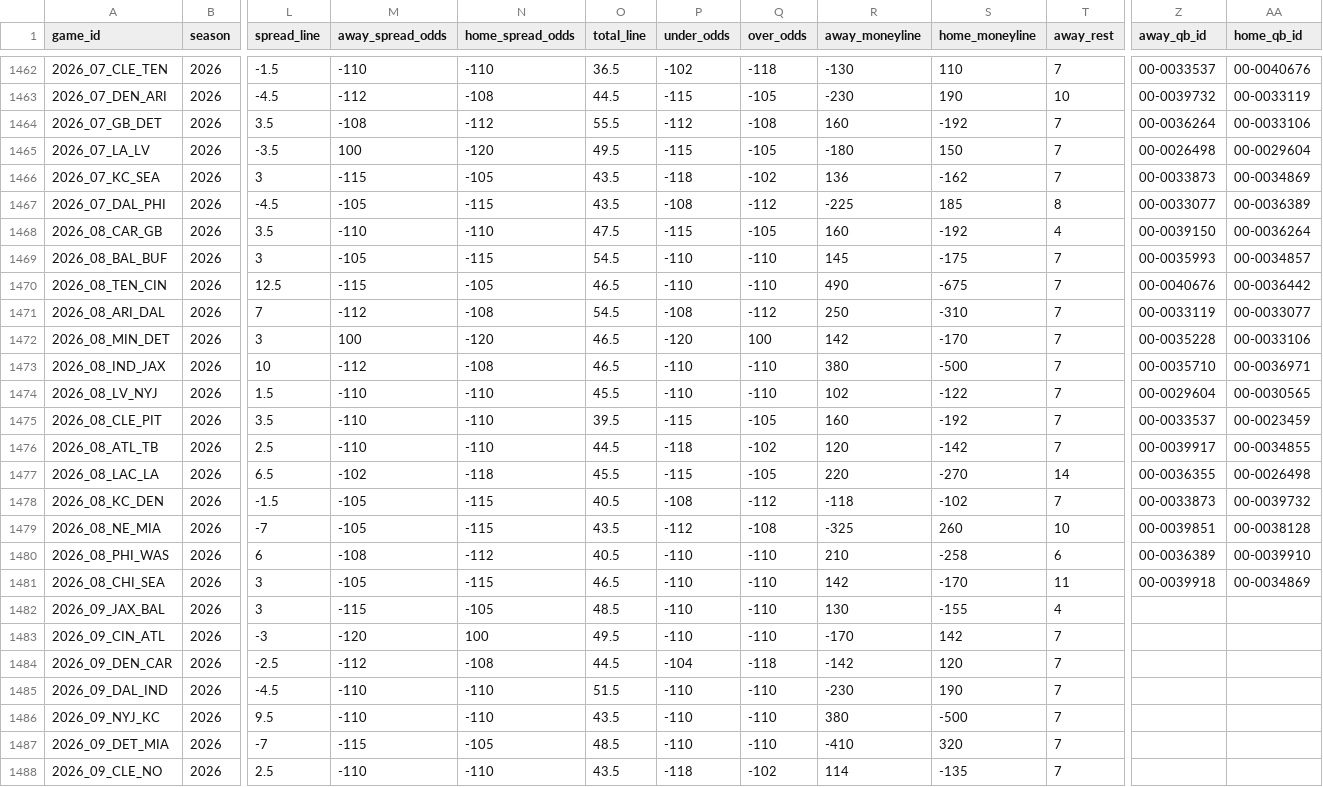
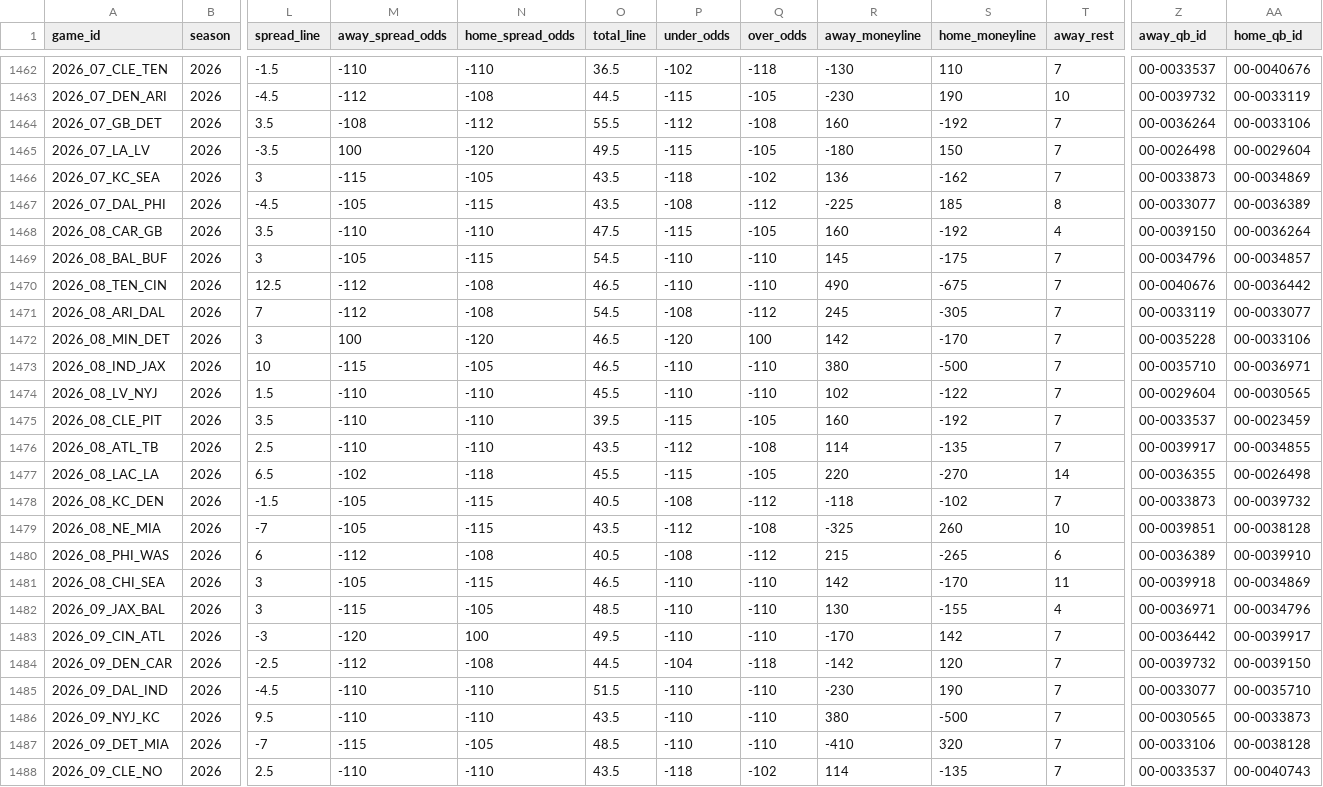
Before and after one commit to GeddyLifeson/nfl-dashboard, a CSV file: data/games.csv, drawn as a sheet; only a part is shown, gaps mark what is left out; the diff covers the shown part only; the diff names each change by its address in the sheet, - before the commit and + after, or states it on an @@ line.

```diff
--- a/data/games.csv
+++ b/data/games.csv
-Z1469 (away_qb_id): 00-0035993
+Z1469 (away_qb_id): 00-0034796
-M1470 (away_spread_odds): -115
+M1470 (away_spread_odds): -112
-N1470 (home_spread_odds): -105
+N1470 (home_spread_odds): -108
-R1471 (away_moneyline): 250
+R1471 (away_moneyline): 245
-S1471 (home_moneyline): -310
+S1471 (home_moneyline): -305
-M1473 (away_spread_odds): -112
+M1473 (away_spread_odds): -115
-N1473 (home_spread_odds): -108
+N1473 (home_spread_odds): -105
-O1476 (total_line): 44.5
+O1476 (total_line): 43.5
-P1476 (under_odds): -118
+P1476 (under_odds): -112
-Q1476 (over_odds): -102
+Q1476 (over_odds): -108
-R1476 (away_moneyline): 120
+R1476 (away_moneyline): 114
-S1476 (home_moneyline): -142
+S1476 (home_moneyline): -135
-M1480 (away_spread_odds): -108
+M1480 (away_spread_odds): -112
-N1480 (home_spread_odds): -112
+N1480 (home_spread_odds): -108
-P1480 (under_odds): -110
+P1480 (under_odds): -108
-Q1480 (over_odds): -110
+Q1480 (over_odds): -112
-R1480 (away_moneyline): 210
+R1480 (away_moneyline): 215
-S1480 (home_moneyline): -258
+S1480 (home_moneyline): -265
-Z1482 (away_qb_id): (empty)
+Z1482 (away_qb_id): 00-0036971
-AA1482 (home_qb_id): (empty)
+AA1482 (home_qb_id): 00-0034796
-Z1483 (away_qb_id): (empty)
+Z1483 (away_qb_id): 00-0036442
-AA1483 (home_qb_id): (empty)
+AA1483 (home_qb_id): 00-0039917
-Z1484 (away_qb_id): (empty)
+Z1484 (away_qb_id): 00-0039732
-AA1484 (home_qb_id): (empty)
+AA1484 (home_qb_id): 00-0039150
-Z1485 (away_qb_id): (empty)
+Z1485 (away_qb_id): 00-0033077
-AA1485 (home_qb_id): (empty)
+AA1485 (home_qb_id): 00-0035710
-Z1486 (away_qb_id): (empty)
+Z1486 (away_qb_id): 00-0030565
-AA1486 (home_qb_id): (empty)
+AA1486 (home_qb_id): 00-0033873
-Z1487 (away_qb_id): (empty)
+Z1487 (away_qb_id): 00-0033106
-AA1487 (home_qb_id): (empty)
+AA1487 (home_qb_id): 00-0038128
-Z1488 (away_qb_id): (empty)
+Z1488 (away_qb_id): 00-0033537
-AA1488 (home_qb_id): (empty)
+AA1488 (home_qb_id): 00-0040743
```
Also changed, not shown: 19 edited cells elsewhere in this file, 5 other files.
